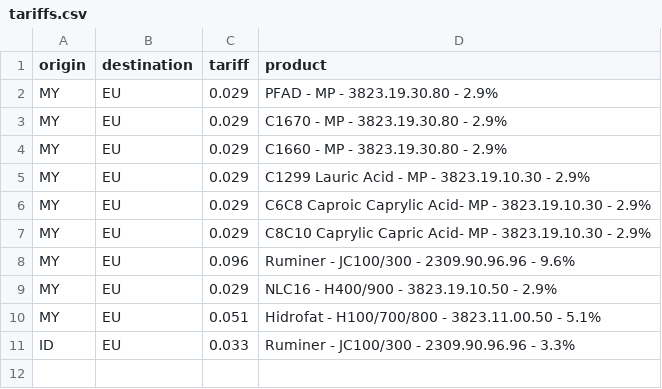
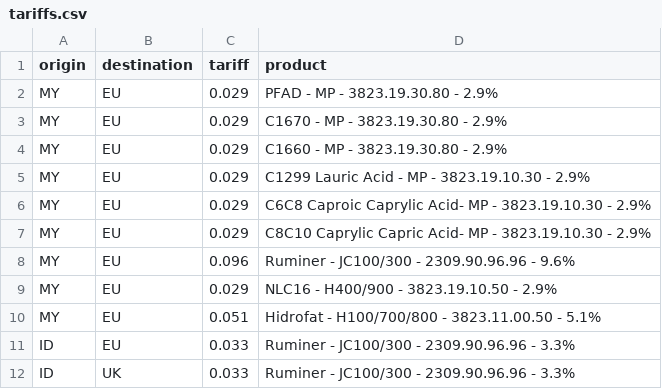
Before and after one commit to kzon94/tariff-calculator, a CSV file: data/tariffs.csv, drawn as a sheet.

Commit message:
Add new tariff entry for ID to UK
Added a new tariff entry for ID to UK.

```diff
--- a/data/tariffs.csv
+++ b/data/tariffs.csv
@@ -11 +11,2 @@ MY,EU,0.051,Hidrofat - H100/700/800 - 3823.11.00.50 - 5.1%
 ID,EU,0.033,Ruminer - JC100/300 - 2309.90.96.96 - 3.3%
+ID,UK,0.033,Ruminer - JC100/300 - 2309.90.96.96 - 3.3%
```
